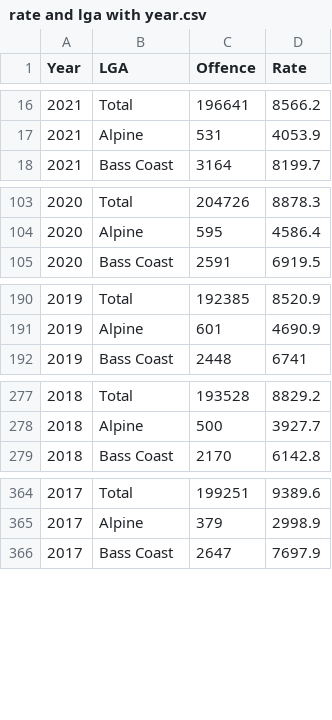
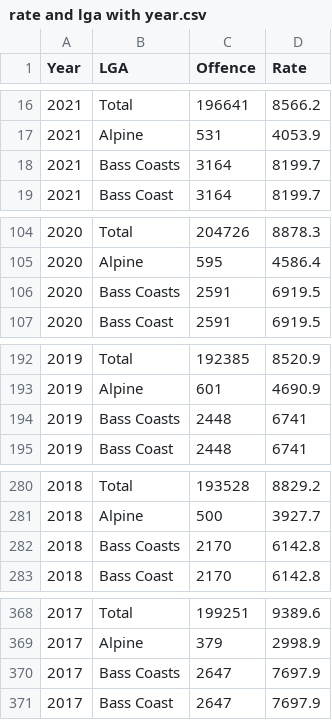
Before and after one commit to zhizhuoz17/Assignment2, a CSV file: rate and lga with year.csv, drawn as a sheet; only a part is shown, gaps mark what is left out; the diff covers the shown part only.

Commit message:
Add files via upload

```diff
--- a/rate and lga with year.csv
+++ b/rate and lga with year.csv
@@ -17,2 +17,3 @@ Year,LGA,Offence,Rate
 2021,Alpine,531,4053.9
+2021,Bass Coasts,3164,8199.7
 2021,Bass Coast,3164,8199.7
@@ -104,2 +105,3 @@ Year,LGA,Offence,Rate
 2020,Alpine,595,4586.4
+2020,Bass Coasts,2591,6919.5
 2020,Bass Coast,2591,6919.5
@@ -191,2 +193,3 @@ Year,LGA,Offence,Rate
 2019,Alpine,601,4690.9
+2019,Bass Coasts,2448,6741
 2019,Bass Coast,2448,6741
@@ -278,2 +281,3 @@ Year,LGA,Offence,Rate
 2018,Alpine,500,3927.7
+2018,Bass Coasts,2170,6142.8
 2018,Bass Coast,2170,6142.8
@@ -365,2 +369,3 @@ Year,LGA,Offence,Rate
 2017,Alpine,379,2998.9
+2017,Bass Coasts,2647,7697.9
 2017,Bass Coast,2647,7697.9
```
Also changed, not shown: 5 added rows elsewhere in this file.
